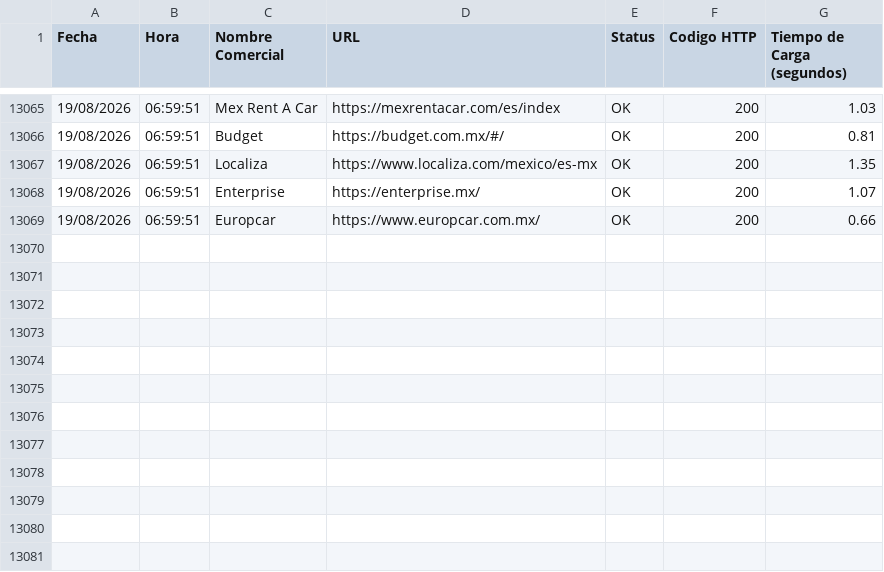
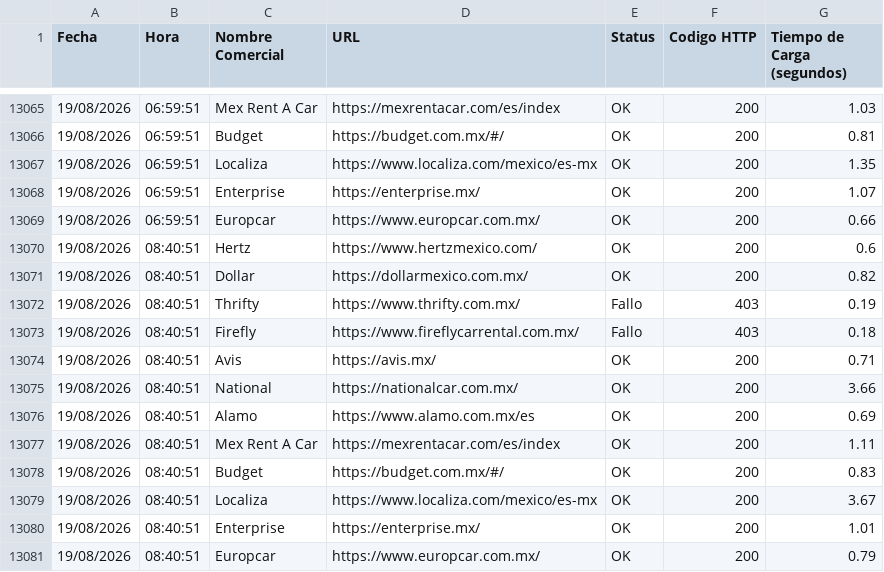
Before and after one commit to lzavala981/monitor-renta-autos-mobile, a CSV file: reporte_mobile.csv, drawn as a sheet; only a part is shown, gaps mark what is left out; the diff names each change by its address in the sheet, - before the commit and + after, or states it on an @@ line.

```diff
--- a/reporte_mobile.csv
+++ b/reporte_mobile.csv
+row 13070: 19/08/2026 | 08:40:51 | Hertz | https://www.hertzmexico.com/ | OK | 200 | 0.6
+row 13071: 19/08/2026 | 08:40:51 | Dollar | https://dollarmexico.com.mx/ | OK | 200 | 0.82
+row 13072: 19/08/2026 | 08:40:51 | Thrifty | https://www.thrifty.com.mx/ | Fallo | 403 | 0.19
+row 13073: 19/08/2026 | 08:40:51 | Firefly | https://www.fireflycarrental.com.mx/ | Fallo | 403 | 0.18
+row 13074: 19/08/2026 | 08:40:51 | Avis | https://avis.mx/ | OK | 200 | 0.71
+row 13075: 19/08/2026 | 08:40:51 | National | https://nationalcar.com.mx/ | OK | 200 | 3.66
+row 13076: 19/08/2026 | 08:40:51 | Alamo | https://www.alamo.com.mx/es | OK | 200 | 0.69
+row 13077: 19/08/2026 | 08:40:51 | Mex Rent A Car | https://mexrentacar.com/es/index | OK | 200 | 1.11
+row 13078: 19/08/2026 | 08:40:51 | Budget | https://budget.com.mx/#/ | OK | 200 | 0.83
+row 13079: 19/08/2026 | 08:40:51 | Localiza | https://www.localiza.com/mexico/es-mx | OK | 200 | 3.67
+row 13080: 19/08/2026 | 08:40:51 | Enterprise | https://enterprise.mx/ | OK | 200 | 1.01
+row 13081: 19/08/2026 | 08:40:51 | Europcar | https://www.europcar.com.mx/ | OK | 200 | 0.79
```
